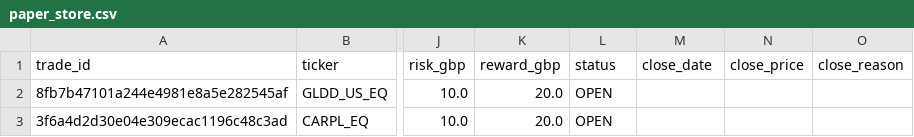
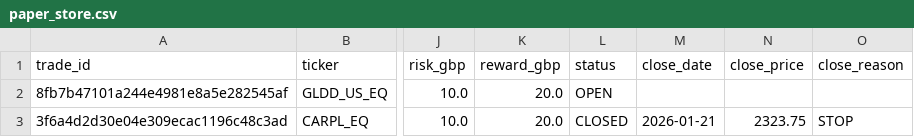
Before and after one commit to liamcloss/X002, a CSV file: trading_bot/paper/paper_store.csv, drawn as a sheet; only a part is shown, gaps mark what is left out; the diff names each change by its address in the sheet, - before the commit and + after, or states it on an @@ line.

```diff
--- a/trading_bot/paper/paper_store.csv
+++ b/trading_bot/paper/paper_store.csv
-L3 (status): OPEN
+L3 (status): CLOSED
-M3 (close_date): (empty)
+M3 (close_date): 2026-01-21
-N3 (close_price): (empty)
+N3 (close_price): 2323.75
-O3 (close_reason): (empty)
+O3 (close_reason): STOP
```
Also changed, not shown: 21 other files.
